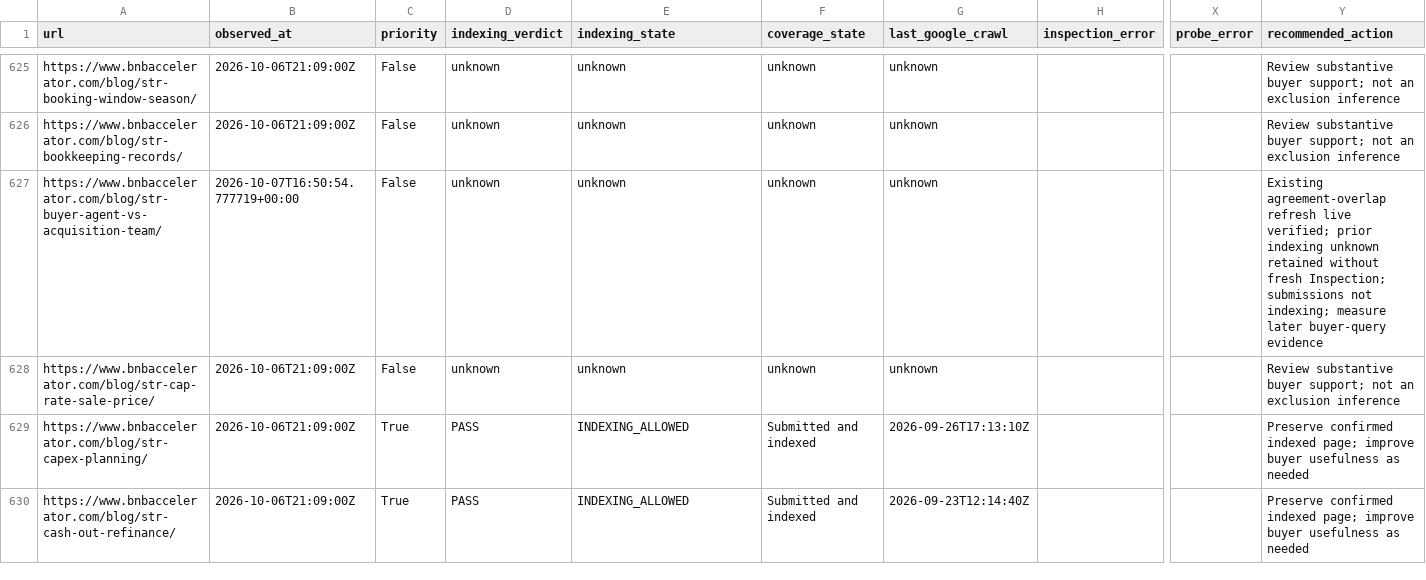
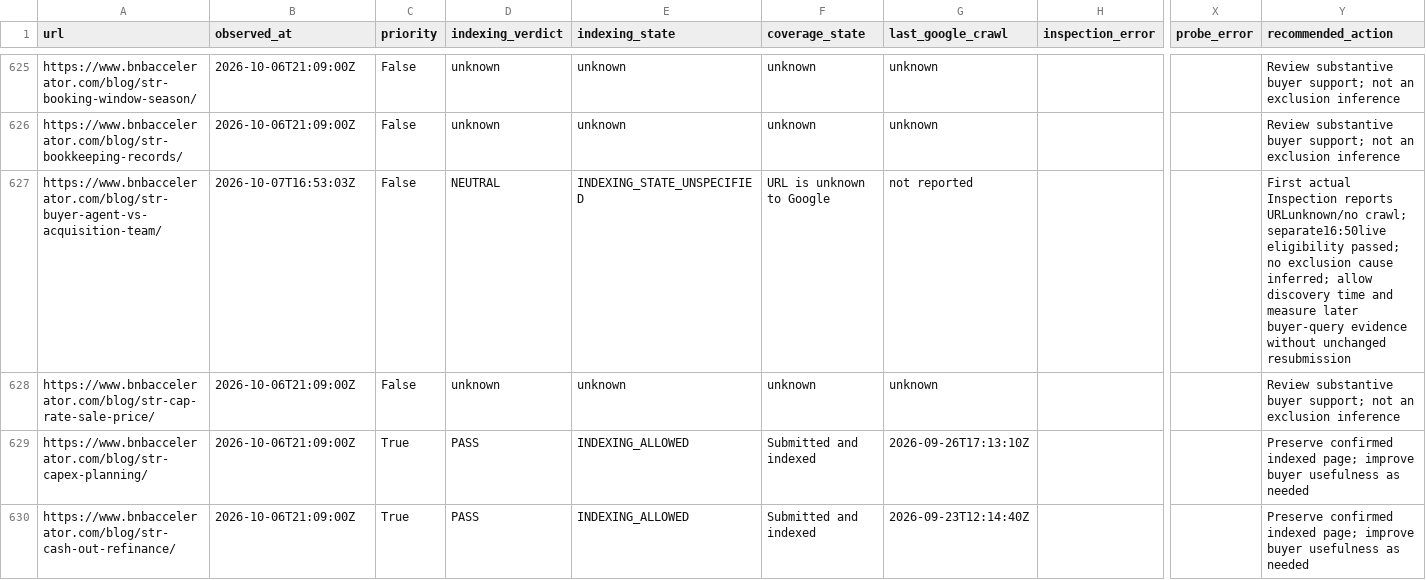
Before and after one commit to drconnorrobertson/bnb-accelerator-site, a CSV file: _gen/blog-indexing-inventory.csv, drawn as a sheet; only a part is shown, gaps mark what is left out; the diff names each change by its address in the sheet, - before the commit and + after, or states it on an @@ line.

Commit message:
Record first actual agent-team URL inspection

```diff
--- a/_gen/blog-indexing-inventory.csv
+++ b/_gen/blog-indexing-inventory.csv
-B627 (observed_at): 2026-10-07T16:50:54.777719+00:00
+B627 (observed_at): 2026-10-07T16:53:03Z
-D627 (indexing_verdict): unknown
+D627 (indexing_verdict): NEUTRAL
-E627 (indexing_state): unknown
+E627 (indexing_state): INDEXING_STATE_UNSPECIFIED
-F627 (coverage_state): unknown
+F627 (coverage_state): URL is unknown to Google
-G627 (last_google_crawl): unknown
+G627 (last_google_crawl): not reported
-Y627 (recommended_action): Existing agreement-overlap refresh live verified; prior indexing unknown retained without fresh Inspection; submissions not indexing; measure later buyer-query evidence
+Y627 (recommended_action): First actual Inspection reports URLunknown/no crawl; separate16:50live eligibility passed; no exclusion cause inferred; allow discovery time and measure later buyer-query evidence without unchanged resubmission
```
Also changed, not shown: 2 other files.
